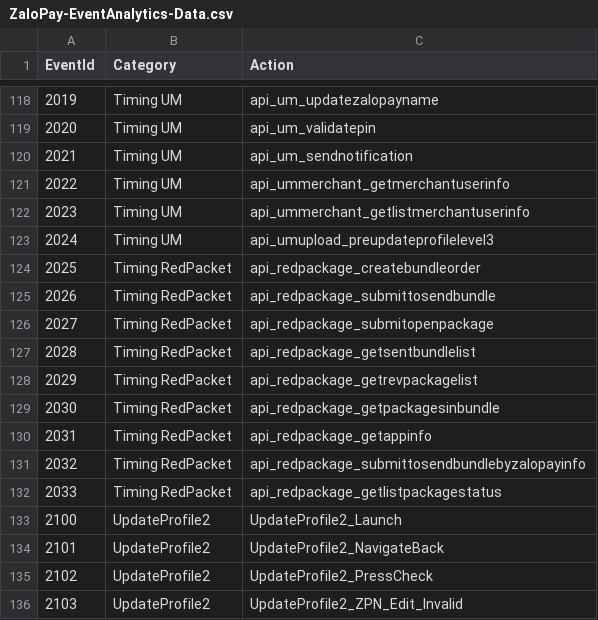
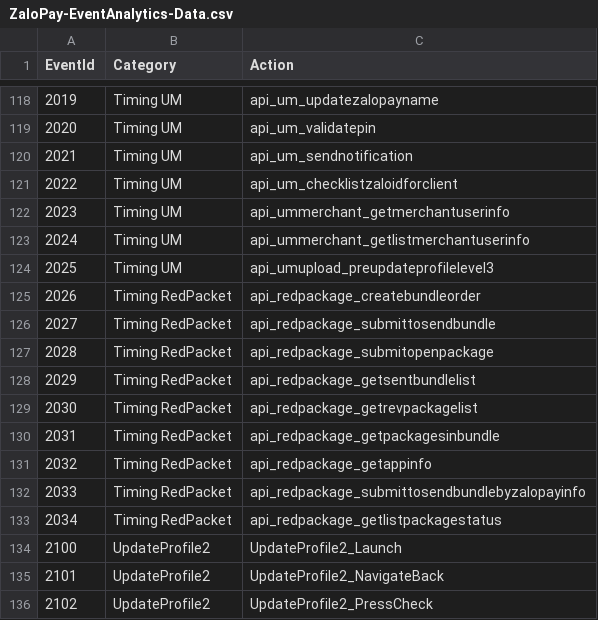
Before and after one commit to anhvinhitus/Demo_Retrofit_OkHttp, a CSV file: scripts/ZaloPay-EventAnalytics-Data.csv, drawn as a sheet; only a part is shown, gaps mark what is left out; the shorter side is filled out with more unchanged rows.

Commit message:
Add new constant for ZaloPayAnalytics

```diff
--- a/scripts/ZaloPay-EventAnalytics-Data.csv
+++ b/scripts/ZaloPay-EventAnalytics-Data.csv
@@ -120,14 +120,15 @@ EventId,Category,Action
 2021,Timing UM,api_um_sendnotification
-2022,Timing UM,api_ummerchant_getmerchantuserinfo
-2023,Timing UM,api_ummerchant_getlistmerchantuserinfo
-2024,Timing UM,api_umupload_preupdateprofilelevel3
-2025,Timing RedPacket,api_redpackage_createbundleorder
-2026,Timing RedPacket,api_redpackage_submittosendbundle
-2027,Timing RedPacket,api_redpackage_submitopenpackage
-2028,Timing RedPacket,api_redpackage_getsentbundlelist
-2029,Timing RedPacket,api_redpackage_getrevpackagelist
-2030,Timing RedPacket,api_redpackage_getpackagesinbundle
-2031,Timing RedPacket,api_redpackage_getappinfo
-2032,Timing RedPacket,api_redpackage_submittosendbundlebyzalopayinfo
-2033,Timing RedPacket,api_redpackage_getlistpackagestatus
+2022,Timing UM,api_um_checklistzaloidforclient
+2023,Timing UM,api_ummerchant_getmerchantuserinfo
+2024,Timing UM,api_ummerchant_getlistmerchantuserinfo
+2025,Timing UM,api_umupload_preupdateprofilelevel3
+2026,Timing RedPacket,api_redpackage_createbundleorder
+2027,Timing RedPacket,api_redpackage_submittosendbundle
+2028,Timing RedPacket,api_redpackage_submitopenpackage
+2029,Timing RedPacket,api_redpackage_getsentbundlelist
+2030,Timing RedPacket,api_redpackage_getrevpackagelist
+2031,Timing RedPacket,api_redpackage_getpackagesinbundle
+2032,Timing RedPacket,api_redpackage_getappinfo
+2033,Timing RedPacket,api_redpackage_submittosendbundlebyzalopayinfo
+2034,Timing RedPacket,api_redpackage_getlistpackagestatus
 2100,UpdateProfile2,UpdateProfile2_Launch
```
Also changed, not shown: 14 other files.
